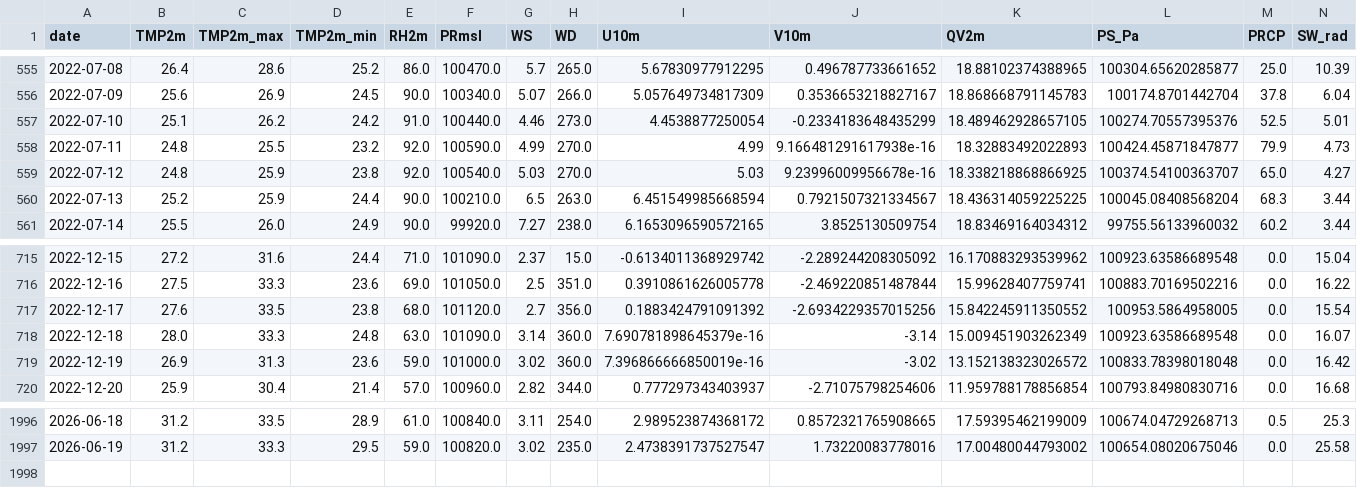
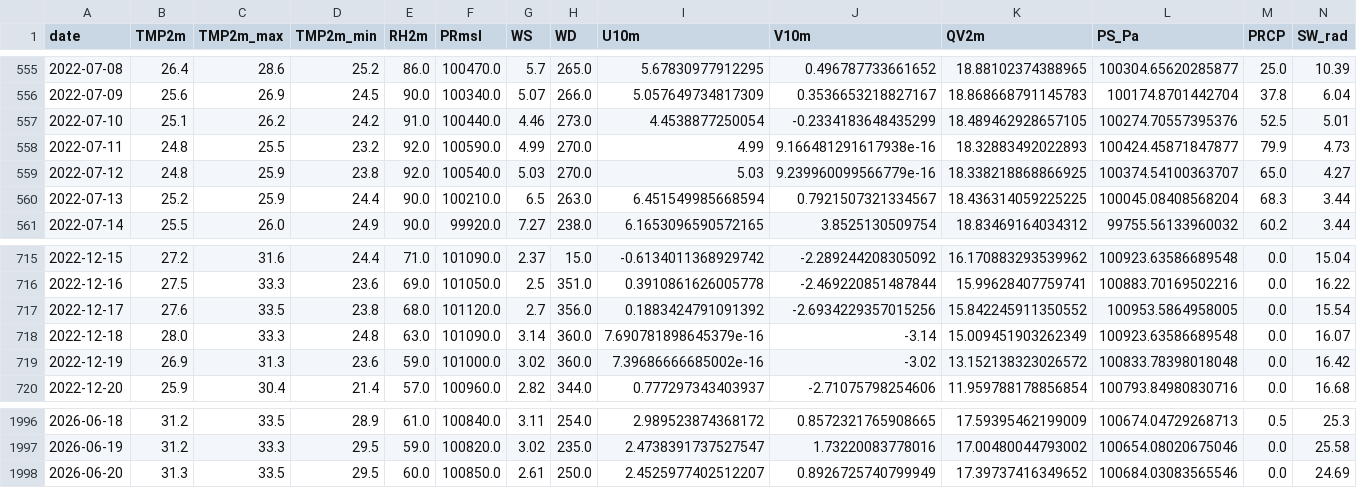
Before and after one commit to souravk03/openmeteo-live-forecast, a CSV file: data/om/Mumbai/om_cache_mumbai.csv, drawn as a sheet; only a part is shown, gaps mark what is left out.

Commit message:
[Mumbai] om_cache_mumbai.csv 2026-06-21

```diff
--- a/data/om/Mumbai/om_cache_mumbai.csv
+++ b/data/om/Mumbai/om_cache_mumbai.csv
@@ -558,3 +558,3 @@ date,TMP2m,TMP2m_max,TMP2m_min,RH2m,PRmsl,WS,WD,U10m,V10m,QV2m,PS_Pa,PRCP,SW_rad
 2022-07-11,24.8,25.5,23.2,92.0,100590.0,4.99,270.0,4.99,9.166481291617938e-16,18.32883492022893,100424.45871847877,79.9,4.73
-2022-07-12,24.8,25.9,23.8,92.0,100540.0,5.03,270.0,5.03,9.23996009956678e-16,18.338218868866925,100374.54100363707,65.0,4.27
+2022-07-12,24.8,25.9,23.8,92.0,100540.0,5.03,270.0,5.03,9.239960099566779e-16,18.338218868866925,100374.54100363707,65.0,4.27
 2022-07-13,25.2,25.9,24.4,90.0,100210.0,6.5,263.0,6.451549985668594,0.7921507321334567,18.436314059225225,100045.08408568204,68.3,3.44
@@ -718,3 +718,3 @@ date,TMP2m,TMP2m_max,TMP2m_min,RH2m,PRmsl,WS,WD,U10m,V10m,QV2m,PS_Pa,PRCP,SW_rad
 2022-12-18,28.0,33.3,24.8,63.0,101090.0,3.14,360.0,7.690781898645379e-16,-3.14,15.009451903262349,100923.63586689548,0.0,16.07
-2022-12-19,26.9,31.3,23.6,59.0,101000.0,3.02,360.0,7.396866666850019e-16,-3.02,13.152138323026572,100833.78398018048,0.0,16.42
+2022-12-19,26.9,31.3,23.6,59.0,101000.0,3.02,360.0,7.39686666685002e-16,-3.02,13.152138323026572,100833.78398018048,0.0,16.42
 2022-12-20,25.9,30.4,21.4,57.0,100960.0,2.82,344.0,0.777297343403937,-2.71075798254606,11.959788178856854,100793.84980830716,0.0,16.68
@@ -1997 +1997,2 @@ date,TMP2m,TMP2m_max,TMP2m_min,RH2m,PRmsl,WS,WD,U10m,V10m,QV2m,PS_Pa,PRCP,SW_rad
 2026-06-19,31.2,33.3,29.5,59.0,100820.0,3.02,235.0,2.4738391737527547,1.73220083778016,17.00480044793002,100654.08020675046,0.0,25.58
+2026-06-20,31.3,33.5,29.5,60.0,100850.0,2.61,250.0,2.4525977402512207,0.8926725740799949,17.39737416349652,100684.03083565546,0.0,24.69
```
